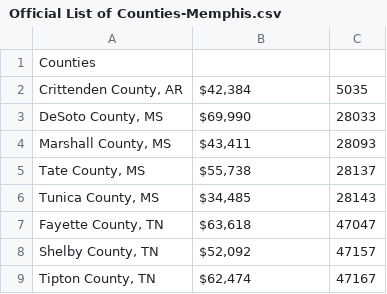
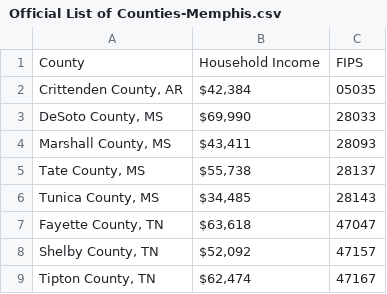
Before and after one commit to Ashraful7679/maps, a CSV file: Official List of Counties-Memphis.csv, drawn as a sheet.

Commit message:
Update Official List of Counties-Memphis.csv

```diff
--- a/Official List of Counties-Memphis.csv
+++ b/Official List of Counties-Memphis.csv
@@ -1,3 +1,3 @@
-Counties,,
-"Crittenden County, AR","$42,384 ",5035
+County,Household Income, FIPS
+"Crittenden County, AR","$42,384 ",05035
 "DeSoto County, MS","$69,990 ",28033
```
